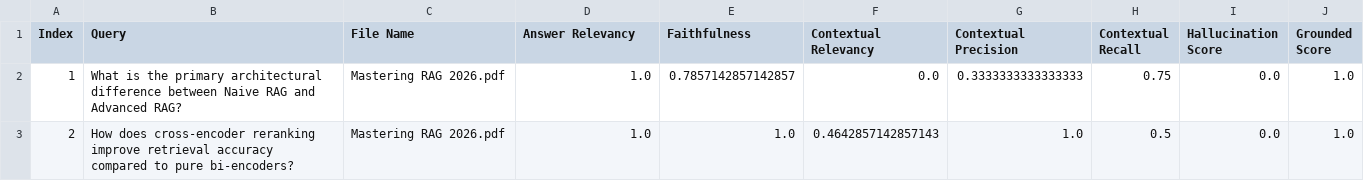
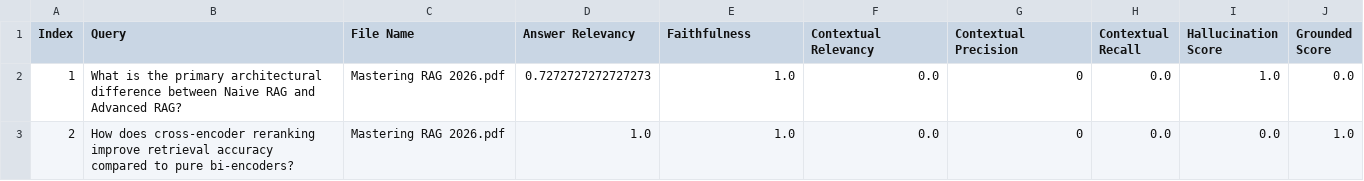
Before and after one commit to anuravi1604-cmd/ai-document-chat, a CSV file: evaluation/report.csv, drawn as a sheet.

Commit message:
Optimize evaluation scripts and update evaluation reports with robust Ollama fallback logs

```diff
--- a/evaluation/report.csv
+++ b/evaluation/report.csv
@@ -1,3 +1,3 @@
 Index,Query,File Name,Answer Relevancy,Faithfulness,Contextual Relevancy,Contextual Precision,Contextual Recall,Hallucination Score,Grounded Score
-1,What is the primary architectural difference between Naive RAG and Advanced RAG?,Mastering RAG 2026.pdf,1.0,0.7857142857142857,0.0,0.3333333333333333,0.75,0.0,1.0
-2,How does cross-encoder reranking improve retrieval accuracy compared to pure bi-encoders?,Mastering RAG 2026.pdf,1.0,1.0,0.4642857142857143,1.0,0.5,0.0,1.0
+1,What is the primary architectural difference between Naive RAG and Advanced RAG?,Mastering RAG 2026.pdf,0.7272727272727273,1.0,0.0,0,0.0,1.0,0.0
+2,How does cross-encoder reranking improve retrieval accuracy compared to pure bi-encoders?,Mastering RAG 2026.pdf,1.0,1.0,0.0,0,0.0,0.0,1.0
```
Also changed, not shown: 3 other files.
